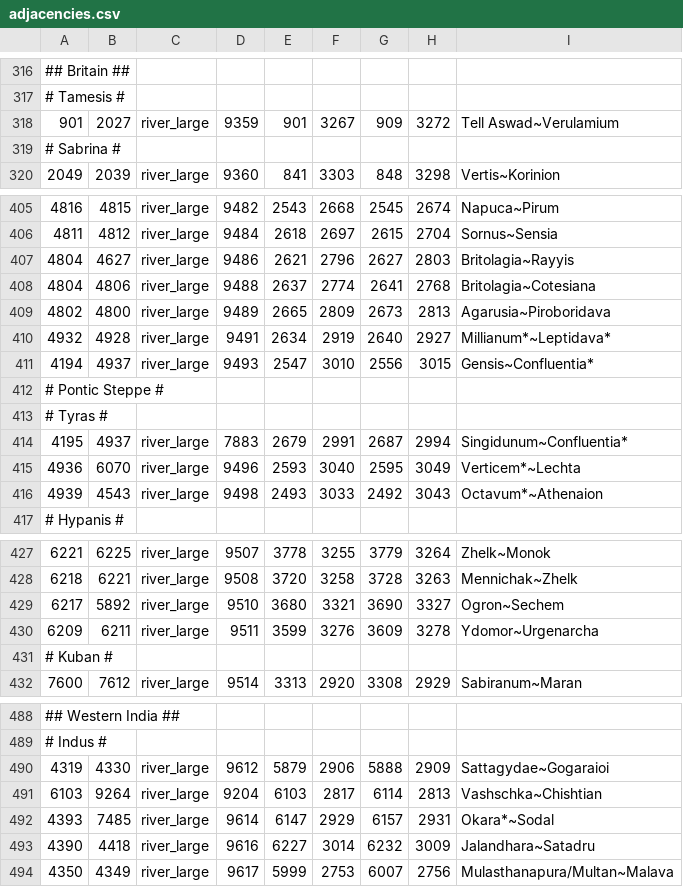
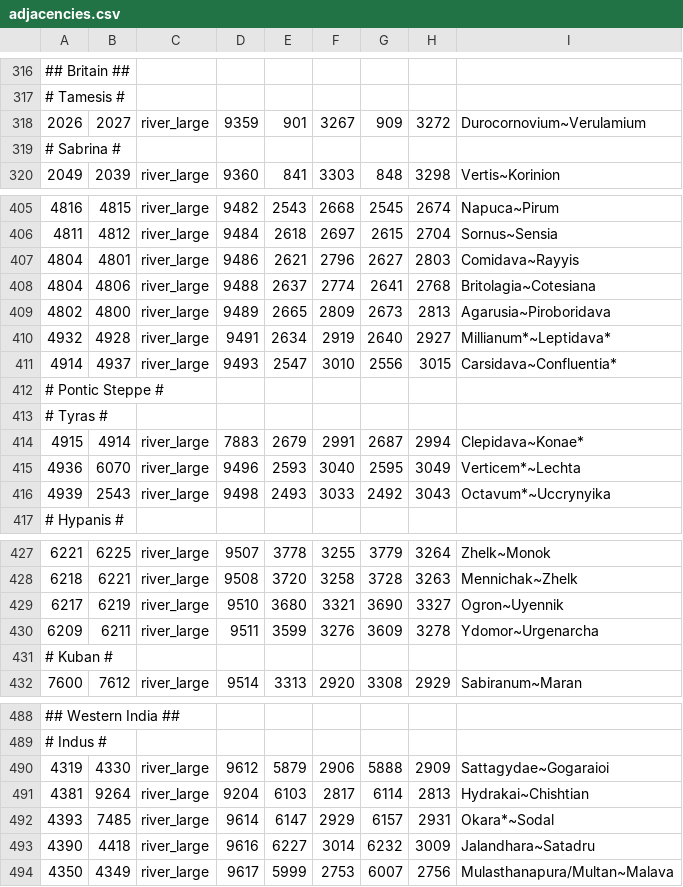
Before and after one commit to Licarious/INR-Invictus, a CSV file: map_data/adjacencies.csv, drawn as a sheet; only a part is shown, gaps mark what is left out.

```diff
--- a/map_data/adjacencies.csv
+++ b/map_data/adjacencies.csv
@@ -317,3 +317,3 @@
 # Tamesis #
-901;2027;river_large;9359;901;3267;909;3272;Tell Aswad~Verulamium
+2026;2027;river_large;9359;901;3267;909;3272;Durocornovium~Verulamium
 # Sabrina #
@@ -406,3 +406,3 @@
 4811;4812;river_large;9484;2618;2697;2615;2704;Sornus~Sensia
-4804;4627;river_large;9486;2621;2796;2627;2803;Britolagia~Rayyis
+4804;4801;river_large;9486;2621;2796;2627;2803;Comidava~Rayyis
 4804;4806;river_large;9488;2637;2774;2641;2768;Britolagia~Cotesiana
@@ -410,8 +410,8 @@
 4932;4928;river_large;9491;2634;2919;2640;2927;Millianum*~Leptidava*
-4194;4937;river_large;9493;2547;3010;2556;3015;Gensis~Confluentia*
+4914;4937;river_large;9493;2547;3010;2556;3015;Carsidava~Confluentia*
 # Pontic Steppe #
 # Tyras #
-4195;4937;river_large;7883;2679;2991;2687;2994;Singidunum~Confluentia*
+4915;4914;river_large;7883;2679;2991;2687;2994;Clepidava~Konae*
 4936;6070;river_large;9496;2593;3040;2595;3049;Verticem*~Lechta
-4939;4543;river_large;9498;2493;3033;2492;3043;Octavum*~Athenaion
+4939;2543;river_large;9498;2493;3033;2492;3043;Octavum*~Uccrynyika
 # Hypanis #
@@ -428,3 +428,3 @@
 6218;6221;river_large;9508;3720;3258;3728;3263;Mennichak~Zhelk
-6217;5892;river_large;9510;3680;3321;3690;3327;Ogron~Sechem
+6217;6219;river_large;9510;3680;3321;3690;3327;Ogron~Uyennik
 6209;6211;river_large;9511;3599;3276;3609;3278;Ydomor~Urgenarcha
@@ -490,3 +490,3 @@
 4319;4330;river_large;9612;5879;2906;5888;2909;Sattagydae~Gogaraioi
-6103;9264;river_large;9204;6103;2817;6114;2813;Vashschka~Chishtian
+4381;9264;river_large;9204;6103;2817;6114;2813;Hydrakai~Chishtian
 4393;7485;river_large;9614;6147;2929;6157;2931;Okara*~Sodal
```
Also changed, not shown: 3 other files.
